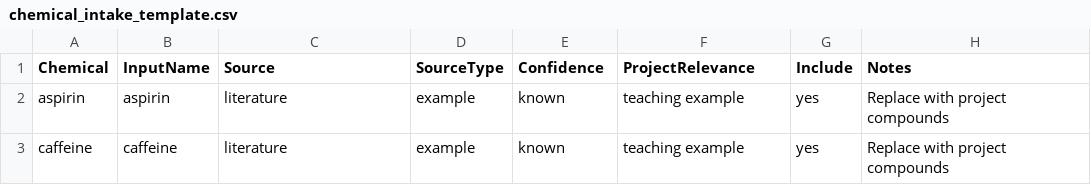
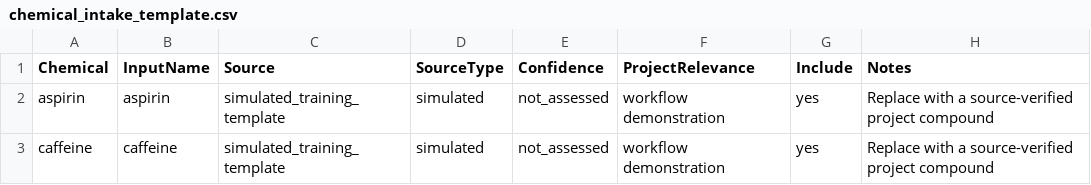
Before and after one commit to castrattonDSU/uafR, a CSV file: training/data/chemical_intake_template.csv, drawn as a sheet.

Commit message:
Publish branded public training materials
Publish separate dsDNA Core student and instructor manuals with the official logo, public-safe installation guidance, offline plant workflow training, deterministic builds, publication audits, and student-bundle acceptance checks.

```diff
--- a/training/data/chemical_intake_template.csv
+++ b/training/data/chemical_intake_template.csv
@@ -1,3 +1,3 @@
 Chemical,InputName,Source,SourceType,Confidence,ProjectRelevance,Include,Notes
-aspirin,aspirin,literature,example,known,teaching example,yes,Replace with project compounds
-caffeine,caffeine,literature,example,known,teaching example,yes,Replace with project compounds
+aspirin,aspirin,simulated_training_template,simulated,not_assessed,workflow demonstration,yes,Replace with a source-verified project compound
+caffeine,caffeine,simulated_training_template,simulated,not_assessed,workflow demonstration,yes,Replace with a source-verified project compound
```
Also changed, not shown: training/data/evidence_table_template.csv, 47 other files.
